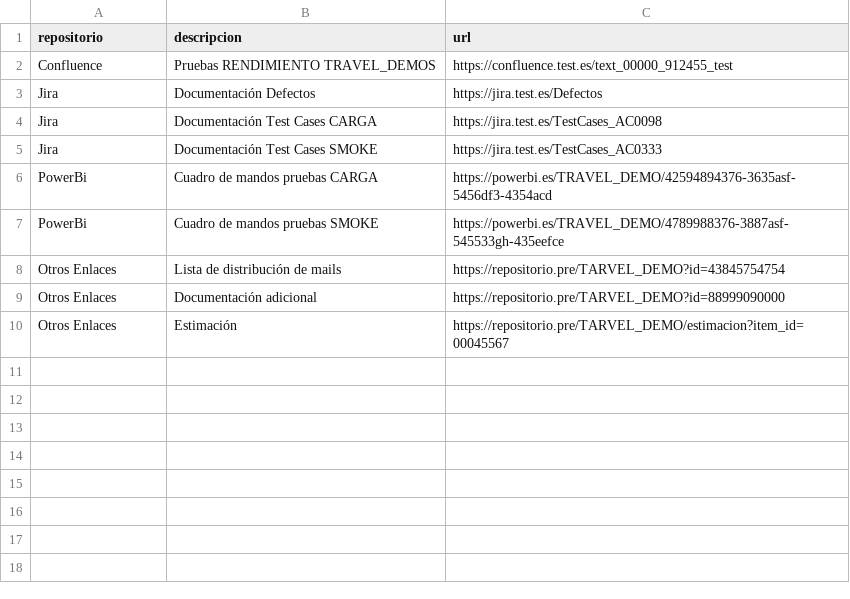
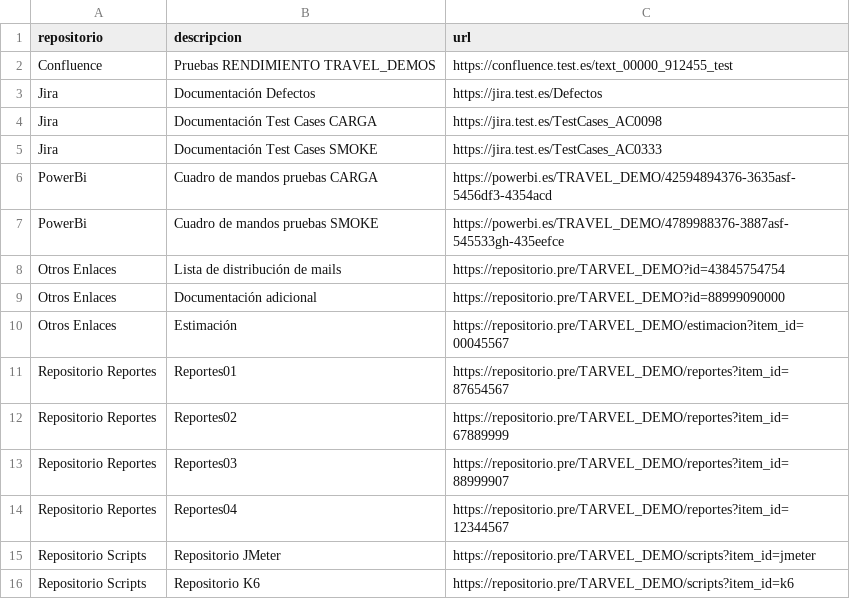
Before and after one commit to gongarciam/test, a CSV file: documentacion/TRAVEL_DEMO.csv, drawn as a sheet; the diff names each change by its address in the sheet, - before the commit and + after, or states it on an @@ line.

```diff
--- a/documentacion/TRAVEL_DEMO.csv
+++ b/documentacion/TRAVEL_DEMO.csv
+row 11: Repositorio Reportes | Reportes01 | https://repositorio.pre/TARVEL_DEMO/reportes?item_id=87654567
+row 12: Repositorio Reportes | Reportes02 | https://repositorio.pre/TARVEL_DEMO/reportes?item_id=67889999
+row 13: Repositorio Reportes | Reportes03 | https://repositorio.pre/TARVEL_DEMO/reportes?item_id=88999907
+row 14: Repositorio Reportes | Reportes04 | https://repositorio.pre/TARVEL_DEMO/reportes?item_id=12344567
+row 15: Repositorio Scripts | Repositorio JMeter | https://repositorio.pre/TARVEL_DEMO/scripts?item_id=jmeter
+row 16: Repositorio Scripts | Repositorio K6 | https://repositorio.pre/TARVEL_DEMO/scripts?item_id=k6
```
Also changed, not shown: historico/csv_historico_ejecuciones.csv.
